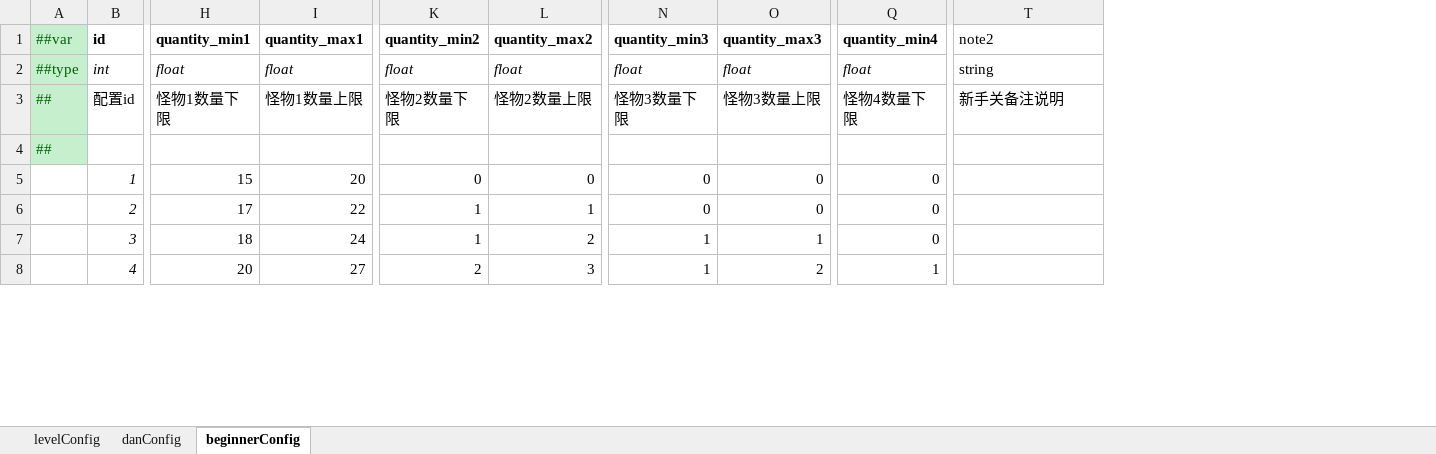
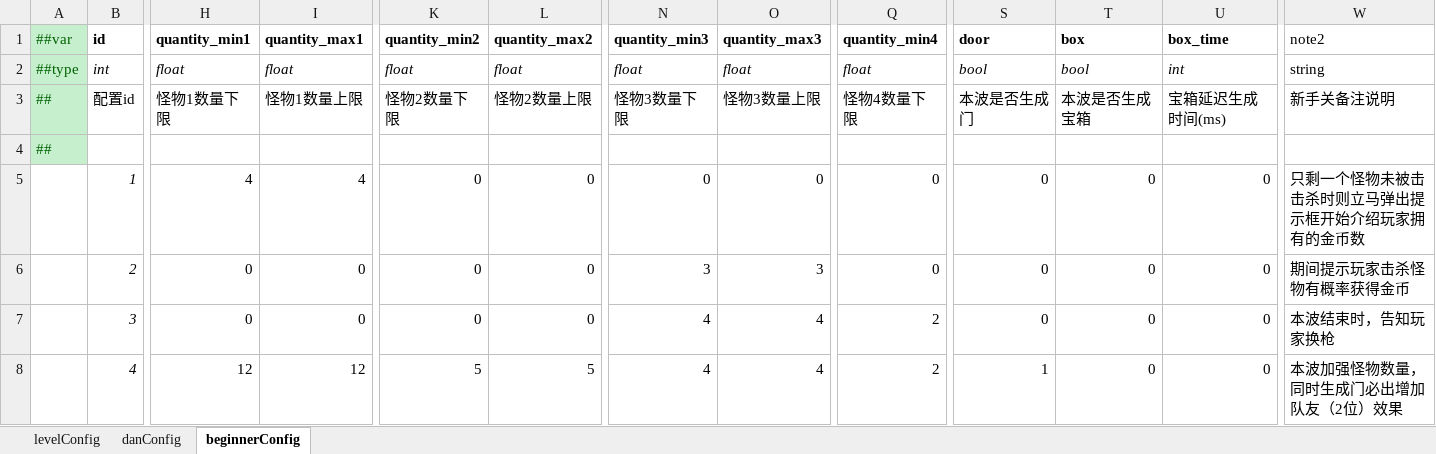
Before and after one commit to MaxiaoKui-Name/HitZombies, an Excel workbook: Luban/MiniTemplate/Datas/levelConfignew.xlsx, sheet beginnerConfig, drawn as a sheet; only a part is shown, gaps mark what is left out; values as stored, in another font and other column widths than the file's, no borders; addresses are those after the commit; the diff covers the shown part only; the diff names each change by its address in the sheet, - before the commit and + after, or states it on an @@ line.

```diff
--- a/Luban/MiniTemplate/Datas/levelConfignew.xlsx (sheet beginnerConfig)
+++ b/Luban/MiniTemplate/Datas/levelConfignew.xlsx (sheet beginnerConfig)
+column S (door), rows 2-8: bool | 本波是否生成门 |  | 0 | 0 | 0 | 1
+column T (box), rows 2-8: bool | 本波是否生成宝箱 |  | 0 | 0 | 0 | 0
+column U (box_time), rows 2-8: int | 宝箱延迟生成时间(ms) |  | 0 | 0 | 0 | 0
-H5 (quantity_min1): 15
+H5 (quantity_min1): 4
-I5 (quantity_max1): 20
+I5 (quantity_max1): 4
-W5 (note2): (empty)
+W5 (note2): 只剩一个怪物未被击击杀时则立马弹出提示框开始介绍玩家拥有的金币数
-H6 (quantity_min1): 17
+H6 (quantity_min1): 0
-I6 (quantity_max1): 22
+I6 (quantity_max1): 0
-K6:K7 (quantity_min2): 1
+K6:K7 (quantity_min2): 0
-L6 (quantity_max2): 1
+L6 (quantity_max2): 0
-N6 (quantity_min3): 0
+N6 (quantity_min3): 3
-O6 (quantity_max3): 0
+O6 (quantity_max3): 3
-W6 (note2): (empty)
+W6 (note2): 期间提示玩家击杀怪物有概率获得金币
-H7 (quantity_min1): 18
+H7 (quantity_min1): 0
-I7 (quantity_max1): 24
+I7 (quantity_max1): 0
-L7 (quantity_max2): 2
+L7 (quantity_max2): 0
-N7:N8 (quantity_min3): 1
+N7:N8 (quantity_min3): 4
-O7 (quantity_max3): 1
+O7 (quantity_max3): 4
-Q7 (quantity_min4): 0
+Q7 (quantity_min4): 2
-W7 (note2): (empty)
+W7 (note2): 本波结束时，告知玩家换枪
-H8 (quantity_min1): 20
+H8 (quantity_min1): 12
-I8 (quantity_max1): 27
+I8 (quantity_max1): 12
-K8 (quantity_min2): 2
+K8 (quantity_min2): 5
-L8 (quantity_max2): 3
+L8 (quantity_max2): 5
-O8 (quantity_max3): 2
+O8 (quantity_max3): 4
-Q8 (quantity_min4): 1
+Q8 (quantity_min4): 2
-W8 (note2): (empty)
+W8 (note2): 本波加强怪物数量，同时生成门必出增加队友（2位）效果
```
Also changed, not shown: 69 edited cells elsewhere in this sheet, sheet danConfig, 21 other files.
